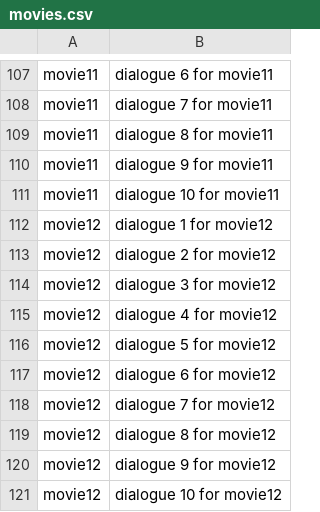
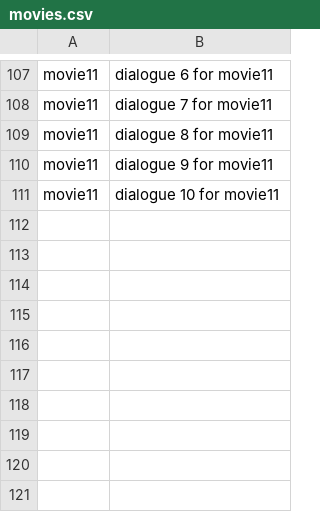
Before and after one commit to 9147/SLP, a CSV file: myapp/static/data/movies.csv, drawn as a sheet; only a part is shown, gaps mark what is left out.

```diff
--- a/myapp/static/data/movies.csv
+++ b/myapp/static/data/movies.csv
@@ -111,11 +111 @@ movie11,dialogue 9 for movie11
 movie11,dialogue 10 for movie11
-movie12,dialogue 1 for movie12
-movie12,dialogue 2 for movie12
-movie12,dialogue 3 for movie12
-movie12,dialogue 4 for movie12
-movie12,dialogue 5 for movie12
-movie12,dialogue 6 for movie12
-movie12,dialogue 7 for movie12
-movie12,dialogue 8 for movie12
-movie12,dialogue 9 for movie12
-movie12,dialogue 10 for movie12
```
Also changed, not shown: 4 other files.
